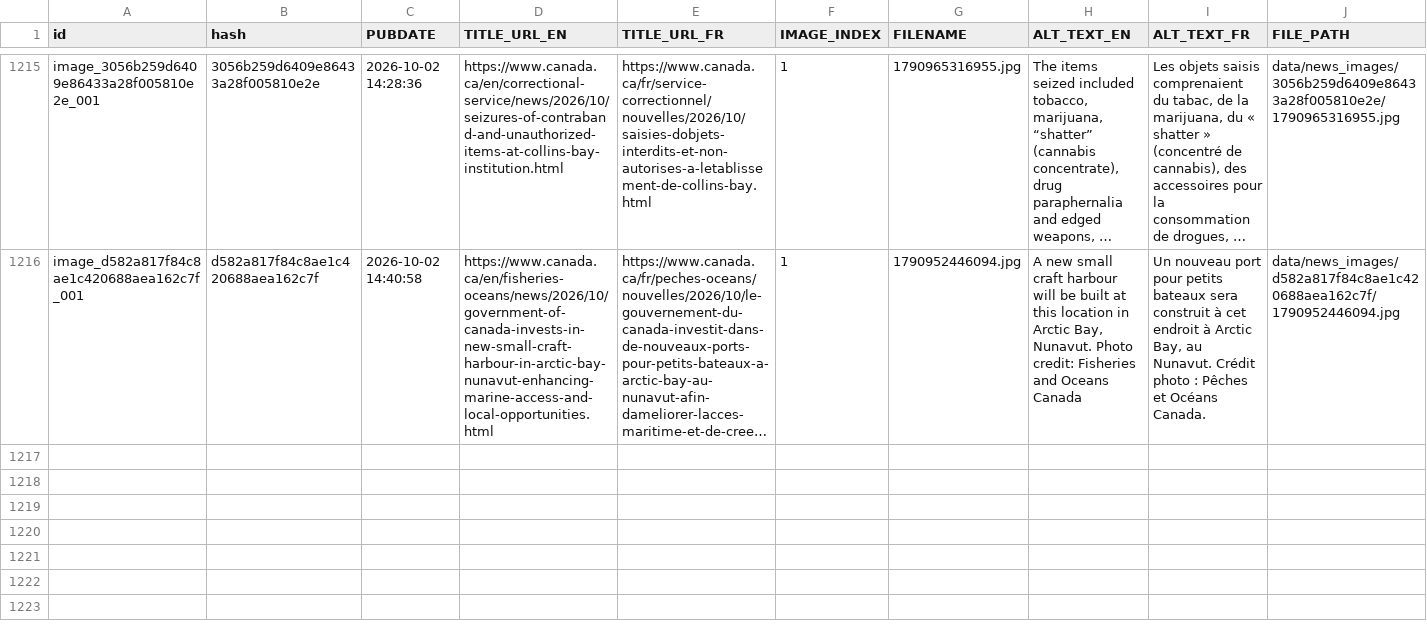
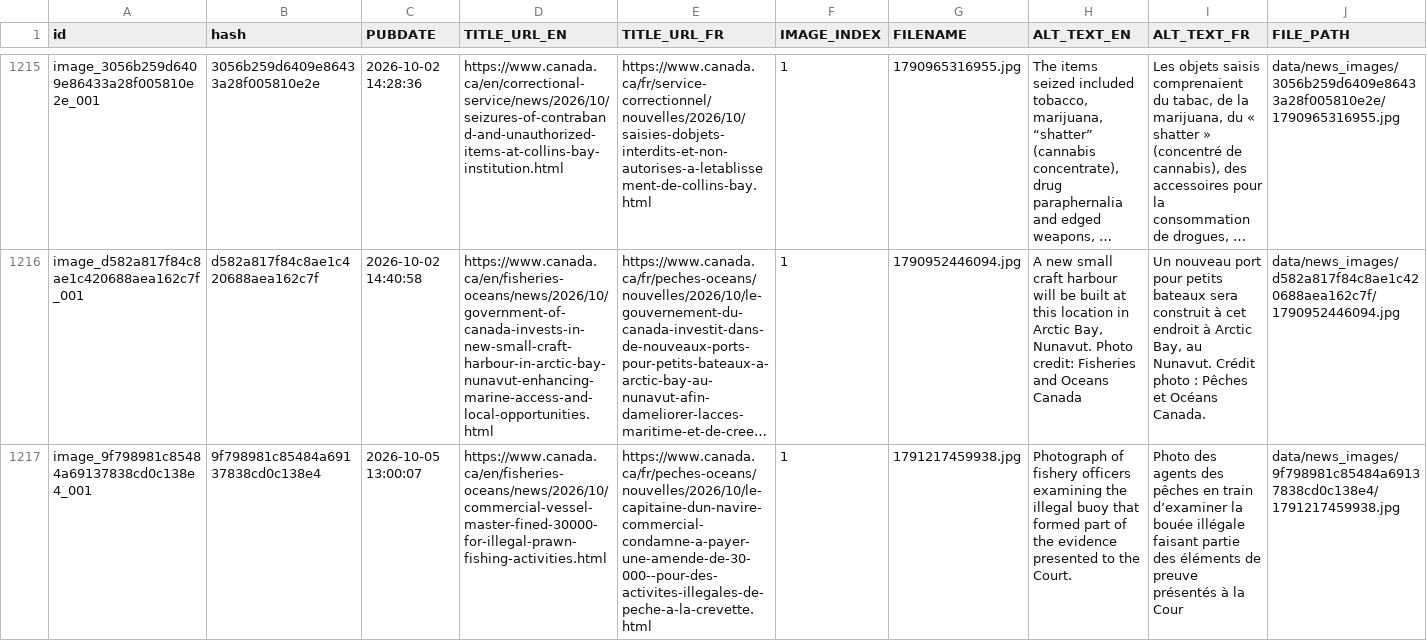
Before and after one commit to PatLittle/GC-News-Nouvelles-GC, a CSV file: combined_news_images.csv, drawn as a sheet; only a part is shown, gaps mark what is left out; long unchanged cells end in …; rows hold the shown columns only; the diff covers the shown part only; the diff names each change by its address in the sheet, - before the commit and + after, or states it on an @@ line.

```diff
--- a/combined_news_images.csv
+++ b/combined_news_images.csv
+row 1217: image_9f798981c85484a69137838cd0c138e4_001 | 9f798981c85484a69137838cd0c138e4 | 2026-10-05 13:00:07 | https://www.canada.ca/en/fisheries-oceans/news/2026/10/commercial-vessel-master-fined-30000-for-illegal-prawn-fishing-activities.html | https://www.canada.ca/fr/peches-oceans/nouvelles/2026/10/le-capitaine-dun-navire-commercial-condamne-a-payer-une-amende-de-30-000--pour-des-activites-illegales-de-peche-a-la-crevette.html | 1 | 1791217459938.jpg | Photograph of fishery officers examining the illegal buoy that formed part of the evidence presented to the Court. | Photo des agents des pêches en train d’examiner la bouée illégale faisant partie des éléments de preuve présentés à la Cour | data/news_images/9f798981c85484a69137838cd0c138e4/1791217459938.jpg
```
Also changed, not shown: 1 added row and 3 edited cells elsewhere in this file, 5 other files.
